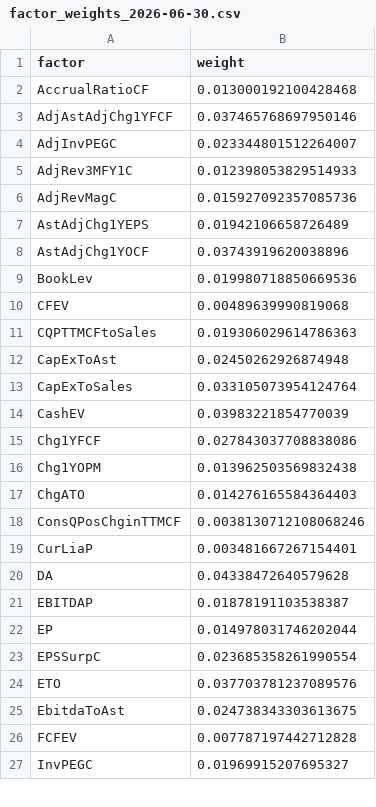
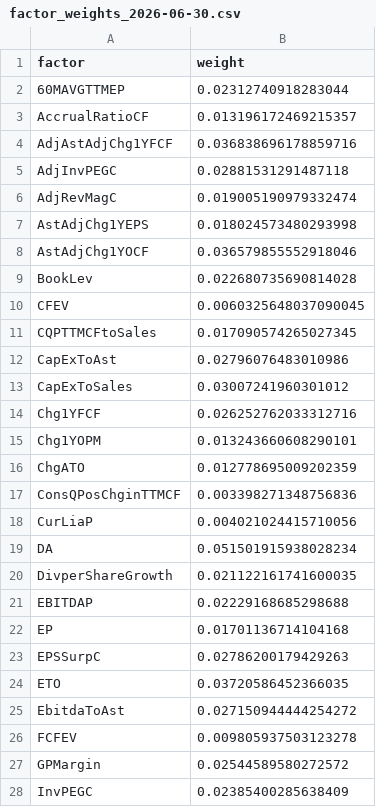
Before and after one commit to urhero/bok, a CSV file: output/MXWO/mp_weight_history/factor_weights_2026-06-30.csv, drawn as a sheet; only a part is shown; the diff covers the shown part only.

```diff
--- a/output/MXWO/mp_weight_history/factor_weights_2026-06-30.csv
+++ b/output/MXWO/mp_weight_history/factor_weights_2026-06-30.csv
@@ -1,27 +1,28 @@
 factor,weight
-AccrualRatioCF,0.013000192100428468
-AdjAstAdjChg1YFCF,0.037465768697950146
-AdjInvPEGC,0.023344801512264007
-AdjRev3MFY1C,0.012398053829514933
-AdjRevMagC,0.015927092357085736
-AstAdjChg1YEPS,0.01942106658726489
-AstAdjChg1YOCF,0.03743919620038896
-BookLev,0.019980718850669536
-CFEV,0.00489639990819068
-CQPTTMCFtoSales,0.019306029614786363
-CapExToAst,0.02450262926874948
-CapExToSales,0.033105073954124764
-CashEV,0.03983221854770039
-Chg1YFCF,0.027843037708838086
-Chg1YOPM,0.013962503569832438
-ChgATO,0.014276165584364403
-ConsQPosChginTTMCF,0.0038130712108068246
-CurLiaP,0.003481667267154401
-DA,0.04338472640579628
-EBITDAP,0.01878191103538387
-EP,0.014978031746202044
-EPSSurpC,0.023685358261990554
-ETO,0.037703781237089576
-EbitdaToAst,0.024738343303613675
-FCFEV,0.007787197442712828
-InvPEGC,0.01969915207695327
+60MAVGTTMEP,0.02312740918283044
+AccrualRatioCF,0.013196172469215357
+AdjAstAdjChg1YFCF,0.036838696178859716
+AdjInvPEGC,0.02881531291487118
+AdjRevMagC,0.019005190979332474
+AstAdjChg1YEPS,0.018024573480293998
+AstAdjChg1YOCF,0.036579855552918046
+BookLev,0.022680735690814028
+CFEV,0.0060325648037090045
+CQPTTMCFtoSales,0.017090574265027345
+CapExToAst,0.02796076483010986
+CapExToSales,0.03007241960301012
+Chg1YFCF,0.026252762033312716
+Chg1YOPM,0.013243660608290101
+ChgATO,0.012778695009202359
+ConsQPosChginTTMCF,0.003398271348756836
+CurLiaP,0.004021024415710056
+DA,0.051501915938028234
+DivperShareGrowth,0.021122161741600035
+EBITDAP,0.02229168685298688
+EP,0.01701136714104168
+EPSSurpC,0.02786200179429263
+ETO,0.03720586452366035
+EbitdaToAst,0.027150944444254272
+FCFEV,0.009805937503123278
+GPMargin,0.02544589580272572
+InvPEGC,0.02385400285638409
```
Also changed, not shown: 2 added rows, 3 removed rows and 21 edited cells elsewhere in this file, output/MXWO/mp_weight_history/factor_clusters_2026-06-30.csv, output/MXWO/mp_weight_history/factor_styles_2026-06-30.csv, 42 other files.
